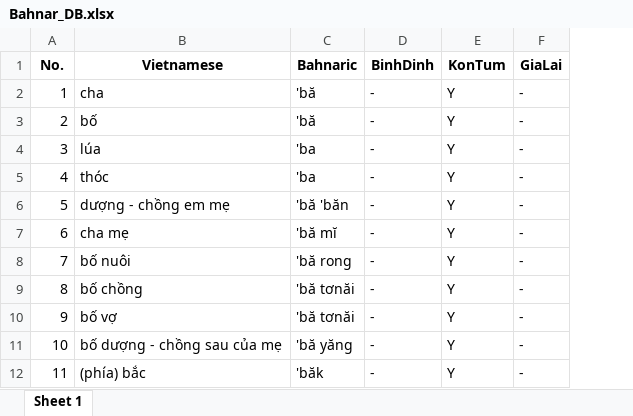
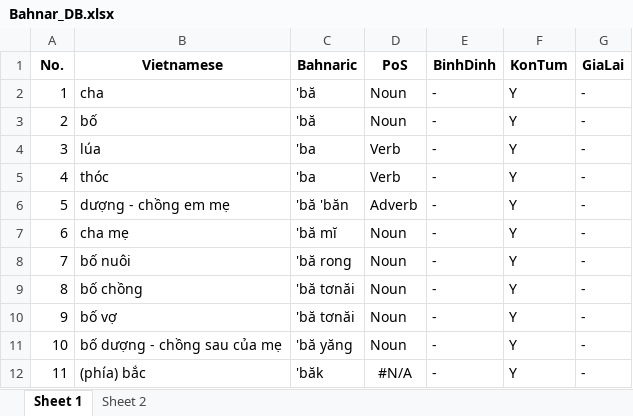
Before and after one commit to martinakaduc/bana_speech_web, an Excel workbook: assets/db/Bahnar_DB.xlsx, sheet Sheet 1, drawn as a sheet; only a part is shown; values as stored, in another font and other column widths than the file's, no borders; the diff names each change by its address in the sheet, - before the commit and + after, or states it on an @@ line.

```diff
--- a/assets/db/Bahnar_DB.xlsx (sheet Sheet 1)
+++ b/assets/db/Bahnar_DB.xlsx (sheet Sheet 1)
+sheet tab: Sheet 2
+column D (PoS), rows 2-12: Noun | Noun | Verb | Verb | Adverb | Noun | Noun | Noun | Noun | Noun | #N/A
```
Also changed, not shown: 1 other file.
